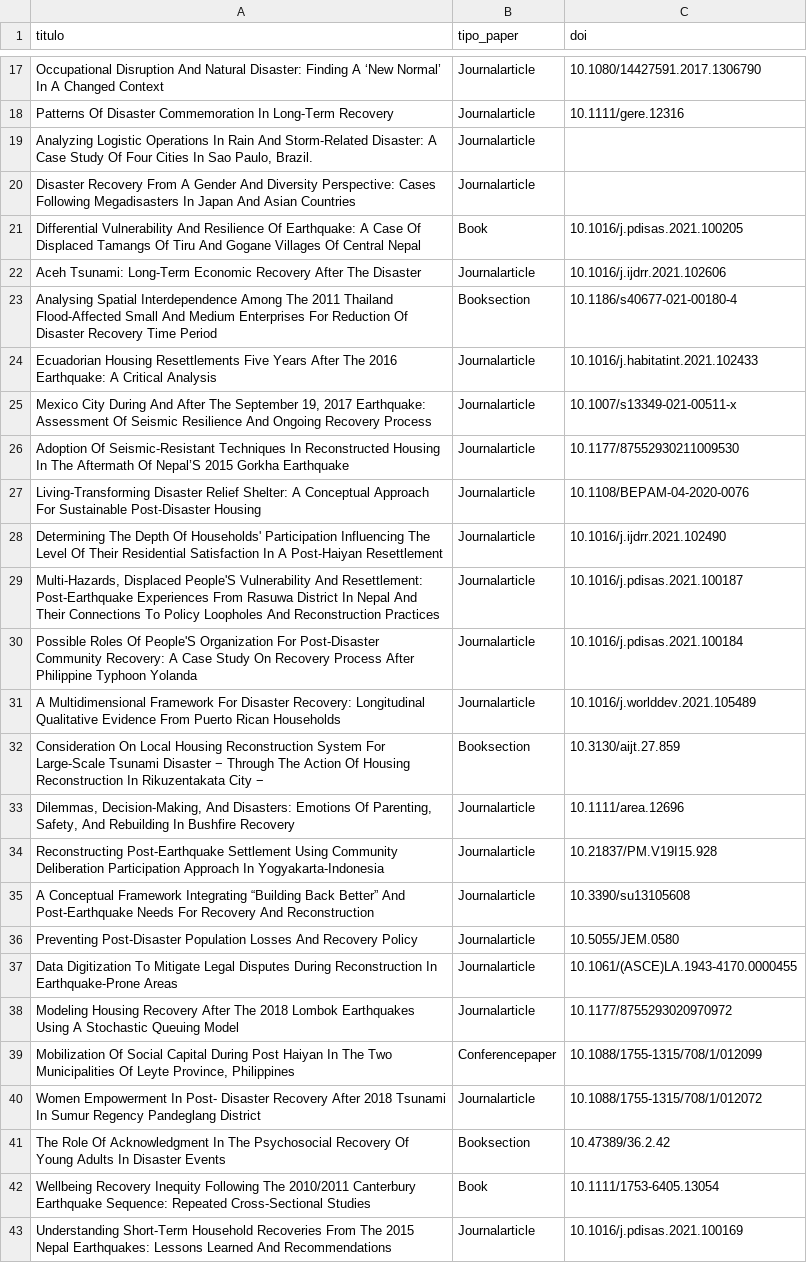
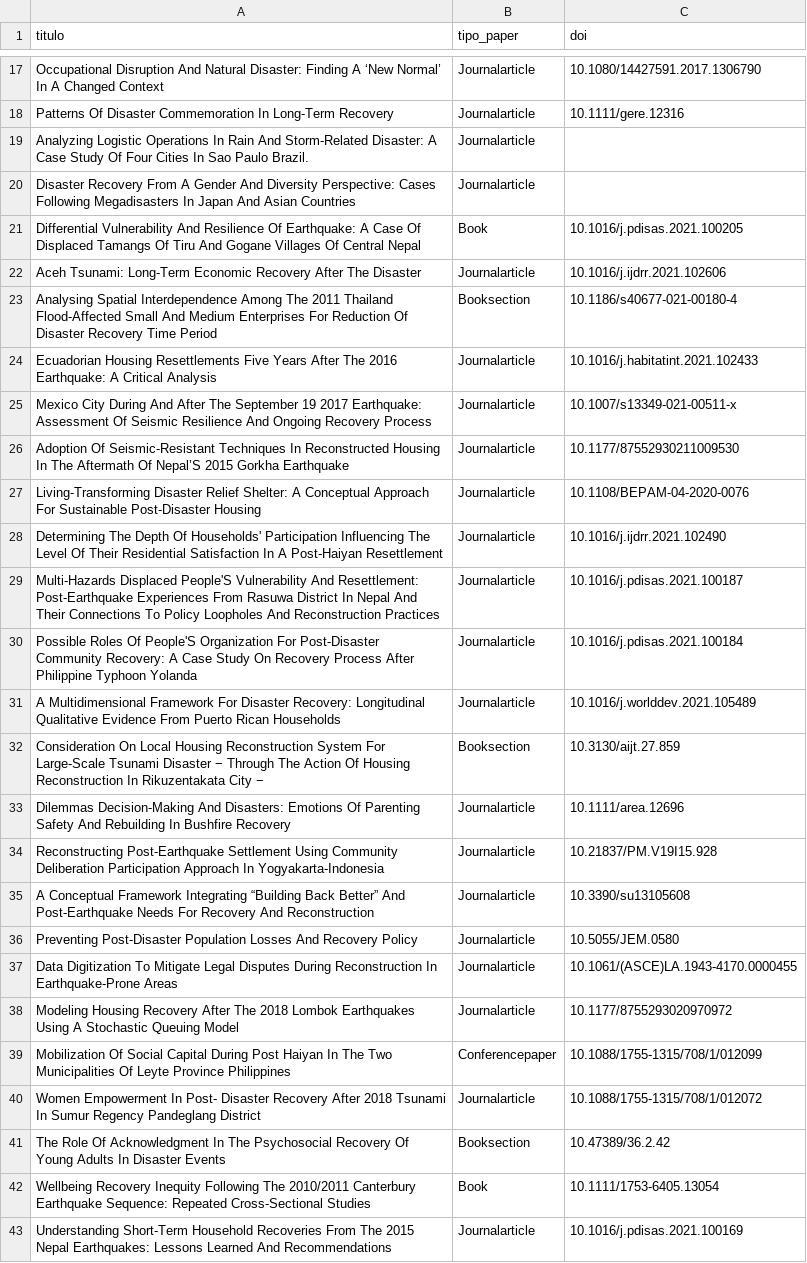
Before and after one commit to vojaramillo/VRI_BBDD, a CSV file: VRI_BBDD_3.csv, drawn as a sheet; only a part is shown, gaps mark what is left out; the diff covers the shown part only.

```diff
--- a/VRI_BBDD_3.csv
+++ b/VRI_BBDD_3.csv
@@ -18,3 +18,3 @@ Occupational Disruption And Natural Disaster: Finding A ‘New Normal’ In A Ch
 Patterns Of Disaster Commemoration In Long‐Term Recovery;Journalarticle;10.1111/gere.12316
-Analyzing Logistic Operations In Rain And Storm-Related Disaster: A Case Study Of Four Cities In Sao Paulo, Brazil.;Journalarticle;
+Analyzing Logistic Operations In Rain And Storm-Related Disaster: A Case Study Of Four Cities In Sao Paulo Brazil.;Journalarticle;
 Disaster Recovery From A Gender And Diversity Perspective: Cases Following Megadisasters In Japan And Asian Countries;Journalarticle;
@@ -24,3 +24,3 @@ Analysing Spatial Interdependence Among The 2011 Thailand Flood-Affected Small A
 Ecuadorian Housing Resettlements Five Years After The 2016 Earthquake: A Critical Analysis;Journalarticle;10.1016/j.habitatint.2021.102433
-Mexico City During And After The September 19, 2017 Earthquake: Assessment Of Seismic Resilience And Ongoing Recovery Process;Journalarticle;10.1007/s13349-021-00511-x
+Mexico City During And After The September 19 2017 Earthquake: Assessment Of Seismic Resilience And Ongoing Recovery Process;Journalarticle;10.1007/s13349-021-00511-x
 Adoption Of Seismic-Resistant Techniques In Reconstructed Housing In The Aftermath Of Nepal’S 2015 Gorkha Earthquake;Journalarticle;10.1177/87552930211009530
@@ -28,3 +28,3 @@ Living-Transforming Disaster Relief Shelter: A Conceptual Approach For Sustainab
 Determining The Depth Of Households' Participation Influencing The Level Of Their Residential Satisfaction In A Post-Haiyan Resettlement;Journalarticle;10.1016/j.ijdrr.2021.102490
-Multi-Hazards, Displaced People'S Vulnerability And Resettlement: Post-Earthquake Experiences From Rasuwa District In Nepal And Their Connections To Policy Loopholes And Reconstruction Practices;Journalarticle;10.1016/j.pdisas.2021.100187
+Multi-Hazards Displaced People'S Vulnerability And Resettlement: Post-Earthquake Experiences From Rasuwa District In Nepal And Their Connections To Policy Loopholes And Reconstruction Practices;Journalarticle;10.1016/j.pdisas.2021.100187
 Possible Roles Of People'S Organization For Post-Disaster Community Recovery: A Case Study On Recovery Process After Philippine Typhoon Yolanda;Journalarticle;10.1016/j.pdisas.2021.100184
@@ -32,3 +32,3 @@ A Multidimensional Framework For Disaster Recovery: Longitudinal Qualitative Evi
 Consideration On Local Housing Reconstruction System For Large-Scale Tsunami Disaster − Through The Action Of Housing Reconstruction In Rikuzentakata City −;Booksection;10.3130/aijt.27.859
-Dilemmas, Decision-Making, And Disasters: Emotions Of Parenting, Safety, And Rebuilding In Bushfire Recovery;Journalarticle;10.1111/area.12696
+Dilemmas Decision-Making And Disasters: Emotions Of Parenting Safety And Rebuilding In Bushfire Recovery;Journalarticle;10.1111/area.12696
 Reconstructing Post-Earthquake Settlement Using Community Deliberation Participation Approach In Yogyakarta-Indonesia;Journalarticle;10.21837/PM.V19I15.928
@@ -38,3 +38,3 @@ Data Digitization To Mitigate Legal Disputes During Reconstruction In Earthquake
 Modeling Housing Recovery After The 2018 Lombok Earthquakes Using A Stochastic Queuing Model;Journalarticle;10.1177/8755293020970972
-Mobilization Of Social Capital During Post Haiyan In The Two Municipalities Of Leyte Province, Philippines;Conferencepaper;10.1088/1755-1315/708/1/012099
+Mobilization Of Social Capital During Post Haiyan In The Two Municipalities Of Leyte Province Philippines;Conferencepaper;10.1088/1755-1315/708/1/012099
 Women Empowerment In Post- Disaster Recovery After 2018 Tsunami In Sumur Regency Pandeglang District;Journalarticle;10.1088/1755-1315/708/1/012072
```
Also changed, not shown: 13 edited cells elsewhere in this file.
